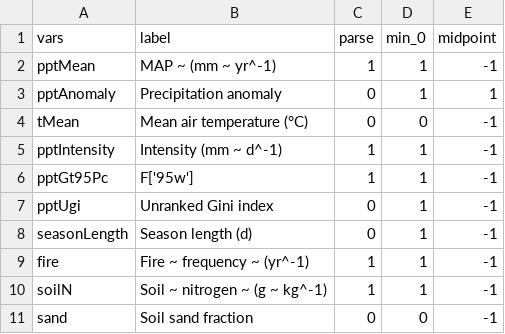
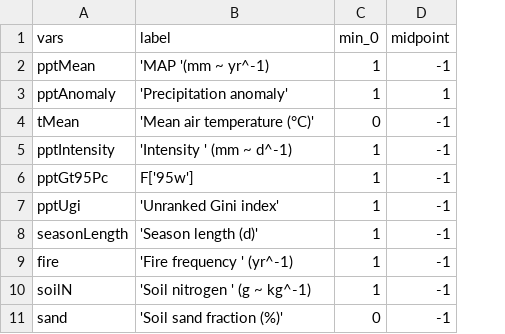
Before and after one commit to TESS-Laboratory/Lomax_et_al_Sub-saharan_African_rangeland_productivity, a CSV file: data/raw/csv/var_labels_annual.csv, drawn as a sheet; the diff names each change by its address in the sheet, - before the commit and + after, or states it on an @@ line.

Commit message:
Cleaned script and removed unnecessary figure generation.
Updated variable lookup table csv.

```diff
--- a/data/raw/csv/var_labels_annual.csv
+++ b/data/raw/csv/var_labels_annual.csv
-column C (parse), rows 2-11: 1 | 0 | 0 | 1 | 1 | 0 | 0 | 1 | 1 | 0
-B2 (label): MAP ~ (mm ~ yr^-1)
+B2 (label): 'MAP '(mm ~ yr^-1)
-B3 (label): Precipitation anomaly
+B3 (label): 'Precipitation anomaly'
-B4 (label): Mean air temperature (°C)
+B4 (label): 'Mean air temperature (°C)'
-B5 (label): Intensity (mm ~ d^-1)
+B5 (label): 'Intensity ' (mm ~ d^-1)
-B7 (label): Unranked Gini index
+B7 (label): 'Unranked Gini index'
-B8 (label): Season length (d)
+B8 (label): 'Season length (d)'
-B9 (label): Fire ~ frequency ~ (yr^-1)
+B9 (label): 'Fire frequency ' (yr^-1)
-B10 (label): Soil ~ nitrogen ~ (g ~ kg^-1)
+B10 (label): 'Soil nitrogen ' (g ~ kg^-1)
-B11 (label): Soil sand fraction
+B11 (label): 'Soil sand fraction (%)'
```
Also changed, not shown: 3 other files.
